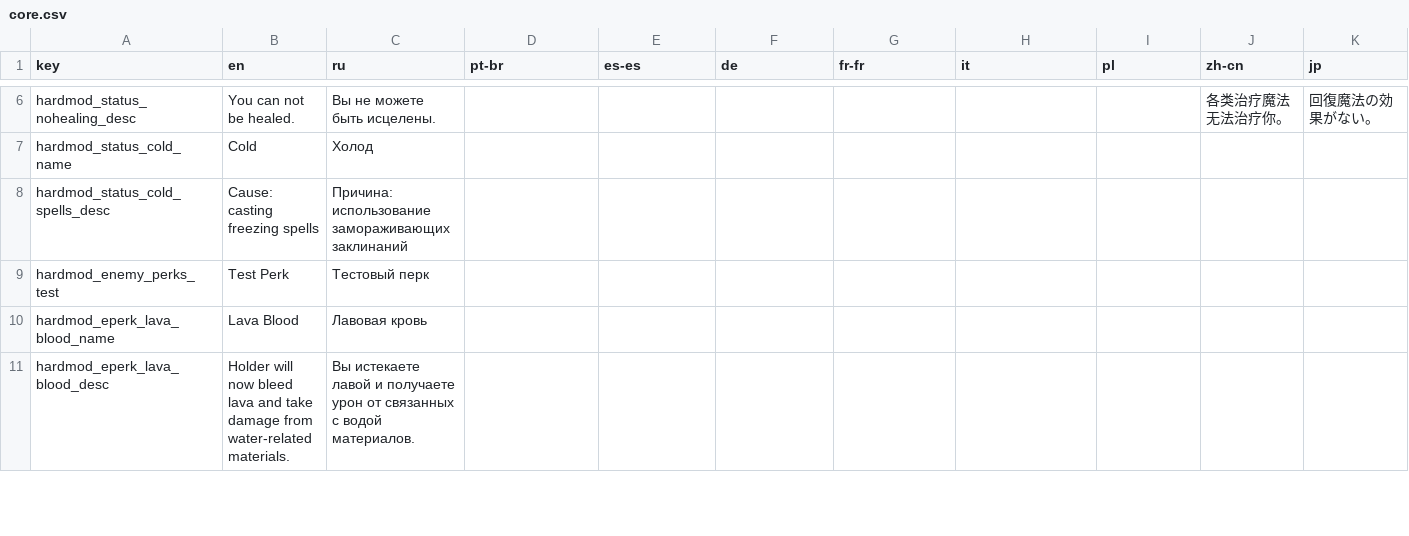
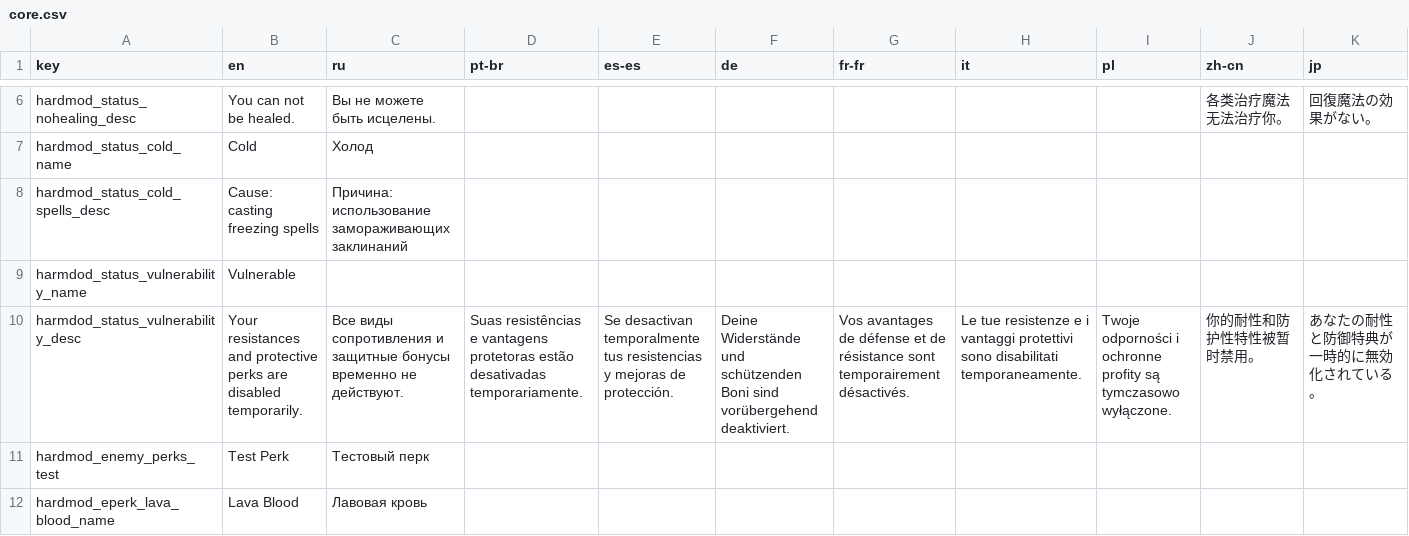
Before and after one commit to lamia-zamia/noita.hardmod, a CSV file: files/translations/core.csv, drawn as a sheet; only a part is shown, gaps mark what is left out; the shorter side is filled out with more unchanged rows; rows hold the shown columns only; the diff names each change by its address in the sheet, - before the commit and + after, or states it on an @@ line.

Commit message:
change blue ghosts's status effect name and add a splash text

```diff
--- a/files/translations/core.csv
+++ b/files/translations/core.csv
+row 9: harmdod_status_vulnerability_name | Vulnerable
+row 10: harmdod_status_vulnerability_desc | Your resistances and protective perks are disabled temporarily. | Все виды сопротивления и защитные бонусы временно не действуют. | Suas resistências e vantagens protetoras estão desativadas temporariamente. | Se desactivan temporalmente tus resistencias y mejoras de protección. | Deine Widerstände und schützenden Boni sind vorübergehend deaktiviert. | Vos avantages de défense et de résistance sont temporairement désactivés. | Le tue resistenze e i vantaggi protettivi sono disabilitati temporaneamente. | Twoje odporności i ochronne profity są tymczasowo wyłączone. | 你的耐性和防护性特性被暂时禁用。 | あなたの耐性と防御特典が一時的に無効化されている。
```
Also changed, not shown: 3 other files.
